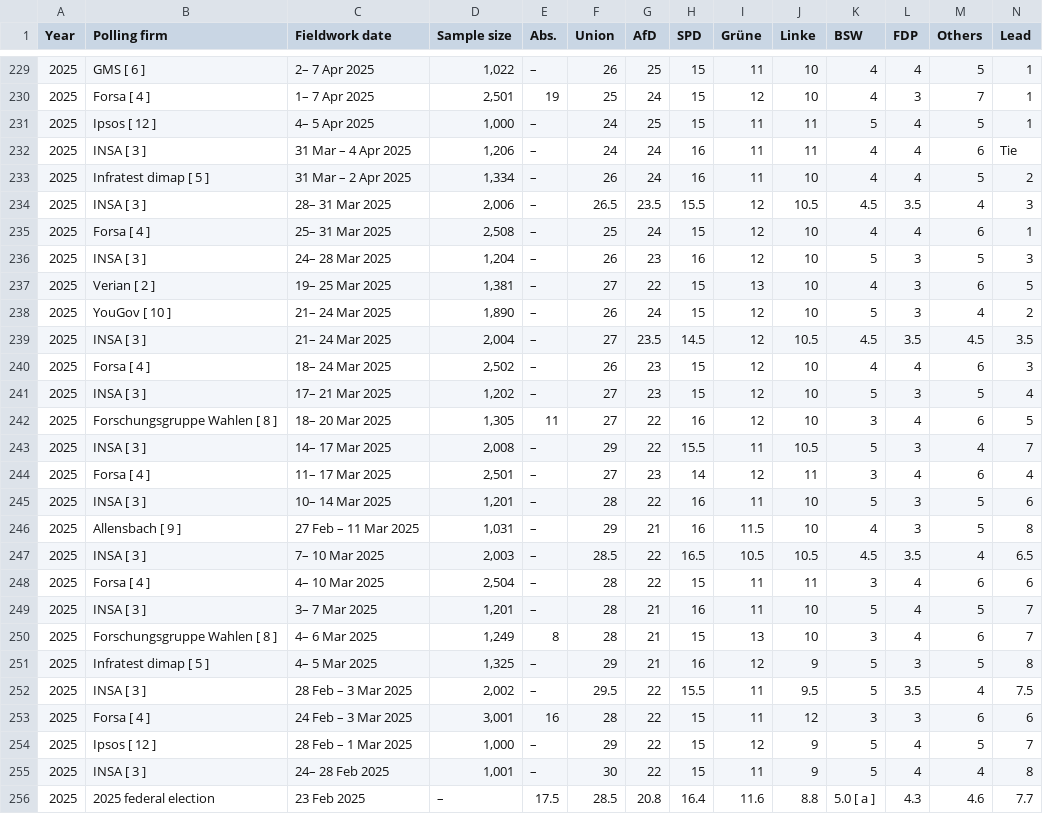
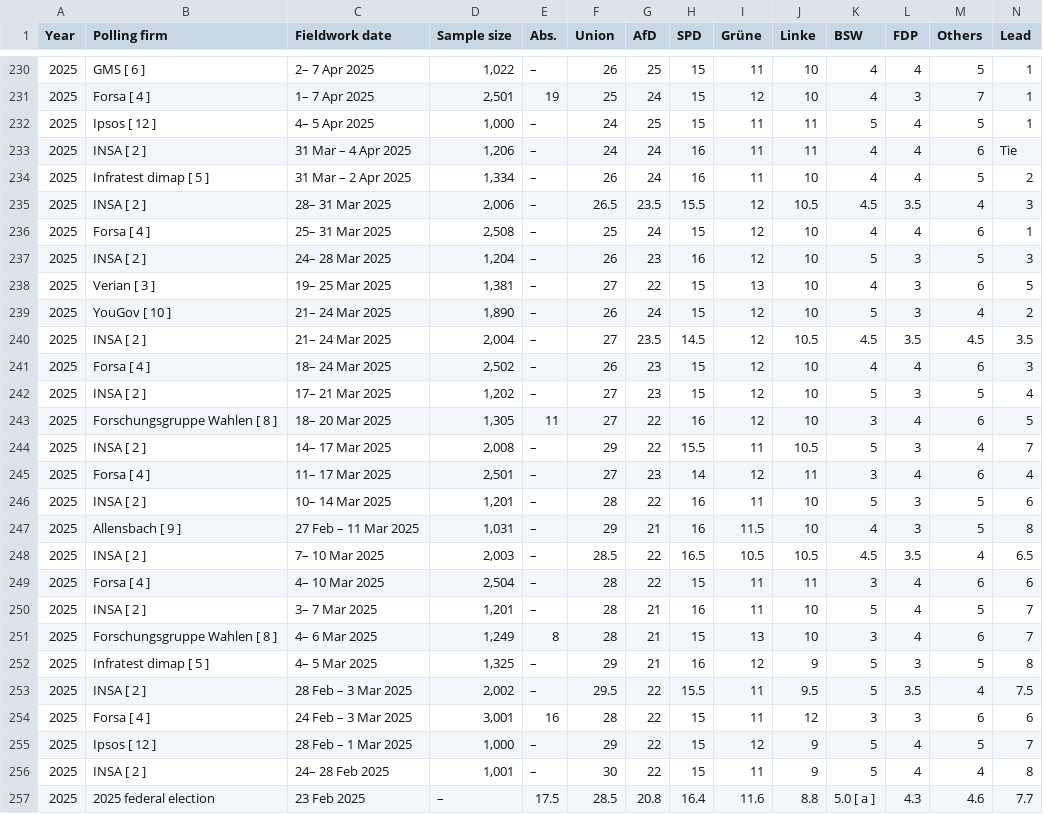
Before and after one commit to Andrevitali/PollsProject, a CSV file: Germany_national_polls_last5years_bs4.csv, drawn as a sheet; only a part is shown, gaps mark what is left out; the diff covers the shown part only.

```diff
--- a/Germany_national_polls_last5years_bs4.csv
+++ b/Germany_national_polls_last5years_bs4.csv
@@ -231,26 +232,26 @@ Year,Polling firm,Fieldwork date,Sample size,Abs.,Union,AfD,SPD,Grüne,Linke,BSW
 2025,Ipsos [ 12 ],4– 5 Apr 2025,"1,000",–,24,25,15,11,11,5,4,5,1
-2025,INSA [ 3 ],31 Mar – 4 Apr 2025,"1,206",–,24,24,16,11,11,4,4,6,Tie
+2025,INSA [ 2 ],31 Mar – 4 Apr 2025,"1,206",–,24,24,16,11,11,4,4,6,Tie
 2025,Infratest dimap [ 5 ],31 Mar – 2 Apr 2025,"1,334",–,26,24,16,11,10,4,4,5,2
-2025,INSA [ 3 ],28– 31 Mar 2025,"2,006",–,26.5,23.5,15.5,12,10.5,4.5,3.5,4,3
+2025,INSA [ 2 ],28– 31 Mar 2025,"2,006",–,26.5,23.5,15.5,12,10.5,4.5,3.5,4,3
 2025,Forsa [ 4 ],25– 31 Mar 2025,"2,508",–,25,24,15,12,10,4,4,6,1
-2025,INSA [ 3 ],24– 28 Mar 2025,"1,204",–,26,23,16,12,10,5,3,5,3
-2025,Verian [ 2 ],19– 25 Mar 2025,"1,381",–,27,22,15,13,10,4,3,6,5
+2025,INSA [ 2 ],24– 28 Mar 2025,"1,204",–,26,23,16,12,10,5,3,5,3
+2025,Verian [ 3 ],19– 25 Mar 2025,"1,381",–,27,22,15,13,10,4,3,6,5
 2025,YouGov [ 10 ],21– 24 Mar 2025,"1,890",–,26,24,15,12,10,5,3,4,2
-2025,INSA [ 3 ],21– 24 Mar 2025,"2,004",–,27,23.5,14.5,12,10.5,4.5,3.5,4.5,3.5
+2025,INSA [ 2 ],21– 24 Mar 2025,"2,004",–,27,23.5,14.5,12,10.5,4.5,3.5,4.5,3.5
 2025,Forsa [ 4 ],18– 24 Mar 2025,"2,502",–,26,23,15,12,10,4,4,6,3
-2025,INSA [ 3 ],17– 21 Mar 2025,"1,202",–,27,23,15,12,10,5,3,5,4
+2025,INSA [ 2 ],17– 21 Mar 2025,"1,202",–,27,23,15,12,10,5,3,5,4
 2025,Forschungsgruppe Wahlen [ 8 ],18– 20 Mar 2025,"1,305",11,27,22,16,12,10,3,4,6,5
-2025,INSA [ 3 ],14– 17 Mar 2025,"2,008",–,29,22,15.5,11,10.5,5,3,4,7
+2025,INSA [ 2 ],14– 17 Mar 2025,"2,008",–,29,22,15.5,11,10.5,5,3,4,7
 2025,Forsa [ 4 ],11– 17 Mar 2025,"2,501",–,27,23,14,12,11,3,4,6,4
-2025,INSA [ 3 ],10– 14 Mar 2025,"1,201",–,28,22,16,11,10,5,3,5,6
+2025,INSA [ 2 ],10– 14 Mar 2025,"1,201",–,28,22,16,11,10,5,3,5,6
 2025,Allensbach [ 9 ],27 Feb – 11 Mar 2025,"1,031",–,29,21,16,11.5,10,4,3,5,8
-2025,INSA [ 3 ],7– 10 Mar 2025,"2,003",–,28.5,22,16.5,10.5,10.5,4.5,3.5,4,6.5
+2025,INSA [ 2 ],7– 10 Mar 2025,"2,003",–,28.5,22,16.5,10.5,10.5,4.5,3.5,4,6.5
 2025,Forsa [ 4 ],4– 10 Mar 2025,"2,504",–,28,22,15,11,11,3,4,6,6
-2025,INSA [ 3 ],3– 7 Mar 2025,"1,201",–,28,21,16,11,10,5,4,5,7
+2025,INSA [ 2 ],3– 7 Mar 2025,"1,201",–,28,21,16,11,10,5,4,5,7
 2025,Forschungsgruppe Wahlen [ 8 ],4– 6 Mar 2025,"1,249",8,28,21,15,13,10,3,4,6,7
 2025,Infratest dimap [ 5 ],4– 5 Mar 2025,"1,325",–,29,21,16,12,9,5,3,5,8
-2025,INSA [ 3 ],28 Feb – 3 Mar 2025,"2,002",–,29.5,22,15.5,11,9.5,5,3.5,4,7.5
+2025,INSA [ 2 ],28 Feb – 3 Mar 2025,"2,002",–,29.5,22,15.5,11,9.5,5,3.5,4,7.5
 2025,Forsa [ 4 ],24 Feb – 3 Mar 2025,"3,001",16,28,22,15,11,12,3,3,6,6
 2025,Ipsos [ 12 ],28 Feb – 1 Mar 2025,"1,000",–,29,22,15,12,9,5,4,5,7
-2025,INSA [ 3 ],24– 28 Feb 2025,"1,001",–,30,22,15,11,9,5,4,4,8
+2025,INSA [ 2 ],24– 28 Feb 2025,"1,001",–,30,22,15,11,9,5,4,4,8
 2025,2025 federal election,23 Feb 2025,–,17.5,28.5,20.8,16.4,11.6,8.8,5.0 [ a ],4.3,4.6,7.7
```
Also changed, not shown: 1 added row and 107 edited cells elsewhere in this file, Germany_polls_clean.csv, UK_national_polls_last5years_bs4.csv, 2 other files.
